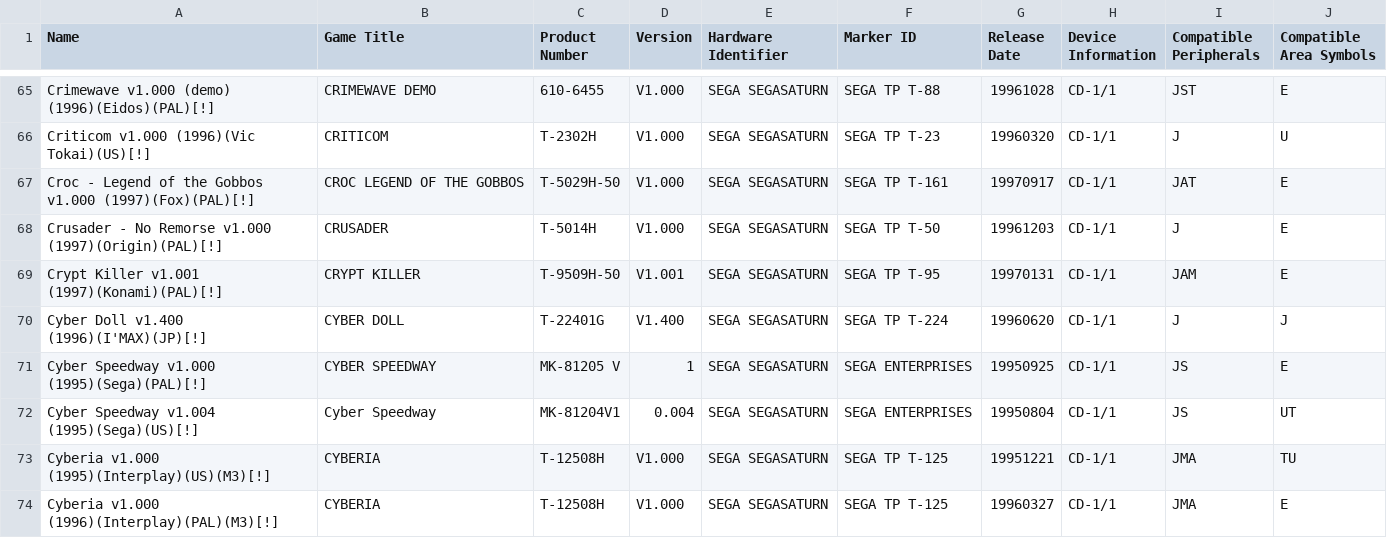
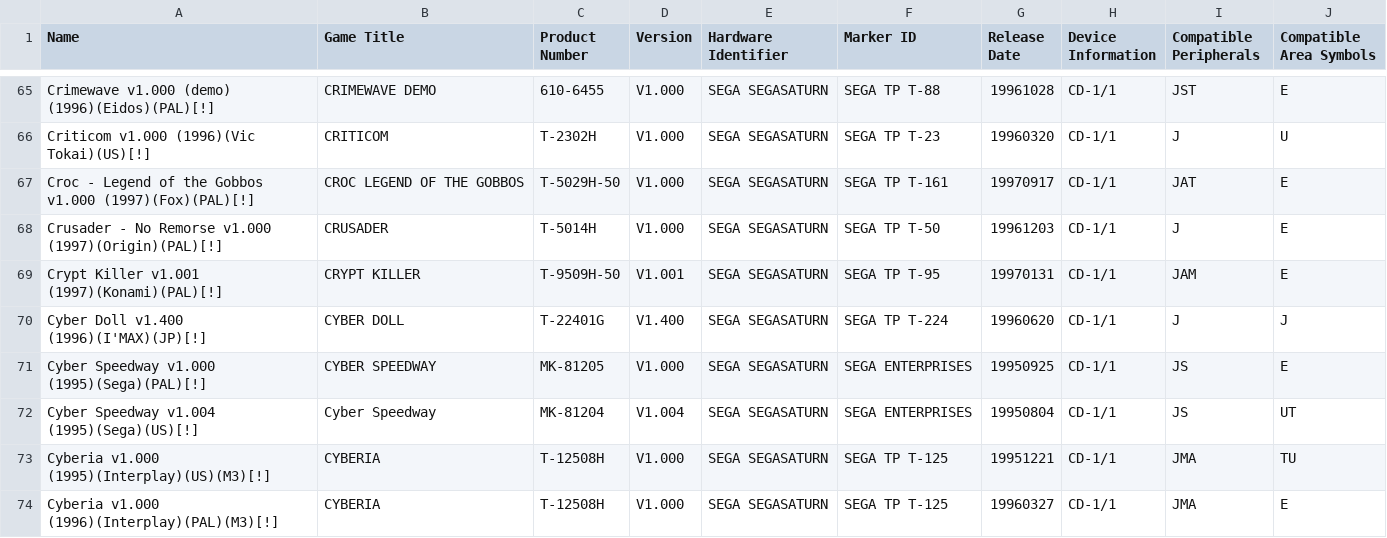
Before and after one commit to kevh182/Redump_GameID, a CSV file: Sega_Saturn_TOSEC_GameID_List.csv, drawn as a sheet; only a part is shown, gaps mark what is left out; the diff covers the shown part only.

```diff
--- a/Sega_Saturn_TOSEC_GameID_List.csv
+++ b/Sega_Saturn_TOSEC_GameID_List.csv
@@ -70,4 +70,4 @@ Crypt Killer v1.001 (1997)(Konami)(PAL)[!],CRYPT KILLER,T-9509H-50,V1.001,SEGA S
 Cyber Doll v1.400 (1996)(I'MAX)(JP)[!],CYBER DOLL,T-22401G,V1.400,SEGA SEGASATURN,SEGA TP T-224,19960620,CD-1/1,J,J
-Cyber Speedway v1.000 (1995)(Sega)(PAL)[!],CYBER SPEEDWAY,MK-81205 V,1,SEGA SEGASATURN,SEGA ENTERPRISES,19950925,CD-1/1,JS,E
-Cyber Speedway v1.004 (1995)(Sega)(US)[!],Cyber Speedway,MK-81204V1,0.004,SEGA SEGASATURN,SEGA ENTERPRISES,19950804,CD-1/1,JS,UT
+Cyber Speedway v1.000 (1995)(Sega)(PAL)[!],CYBER SPEEDWAY,MK-81205,V1.000,SEGA SEGASATURN,SEGA ENTERPRISES,19950925,CD-1/1,JS,E
+Cyber Speedway v1.004 (1995)(Sega)(US)[!],Cyber Speedway,MK-81204,V1.004,SEGA SEGASATURN,SEGA ENTERPRISES,19950804,CD-1/1,JS,UT
 Cyberia v1.000 (1995)(Interplay)(US)(M3)[!],CYBERIA,T-12508H,V1.000,SEGA SEGASATURN,SEGA TP T-125,19951221,CD-1/1,JMA,TU
```
Also changed, not shown: 6 removed rows and 20 edited cells elsewhere in this file.
